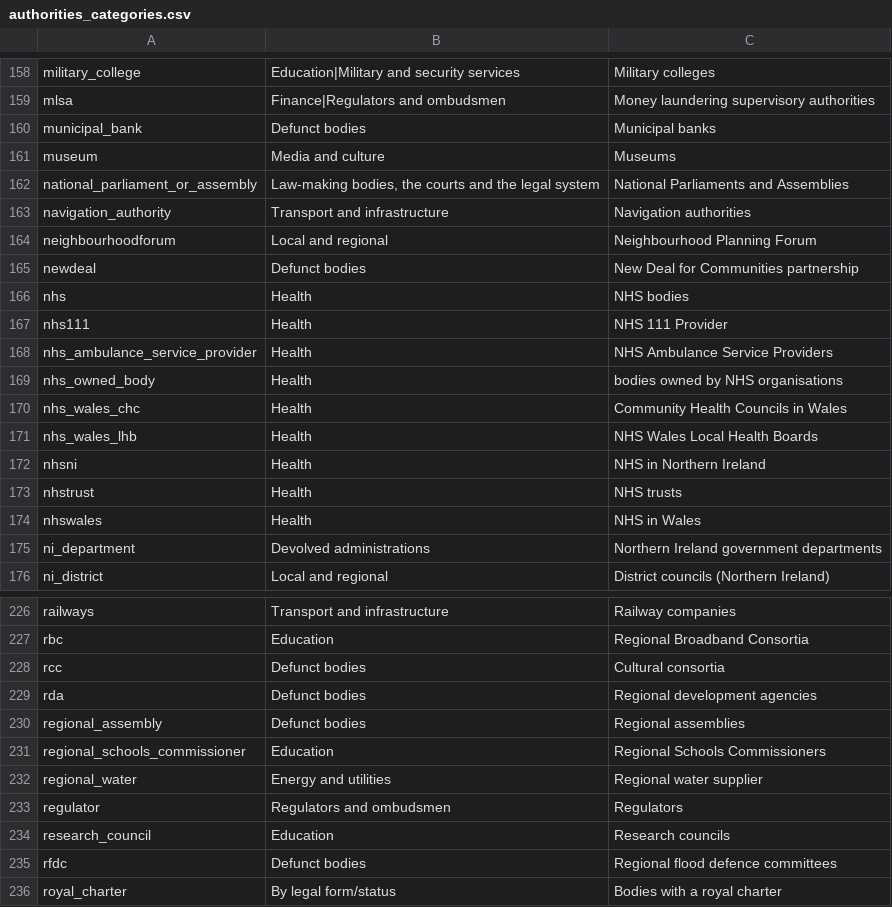
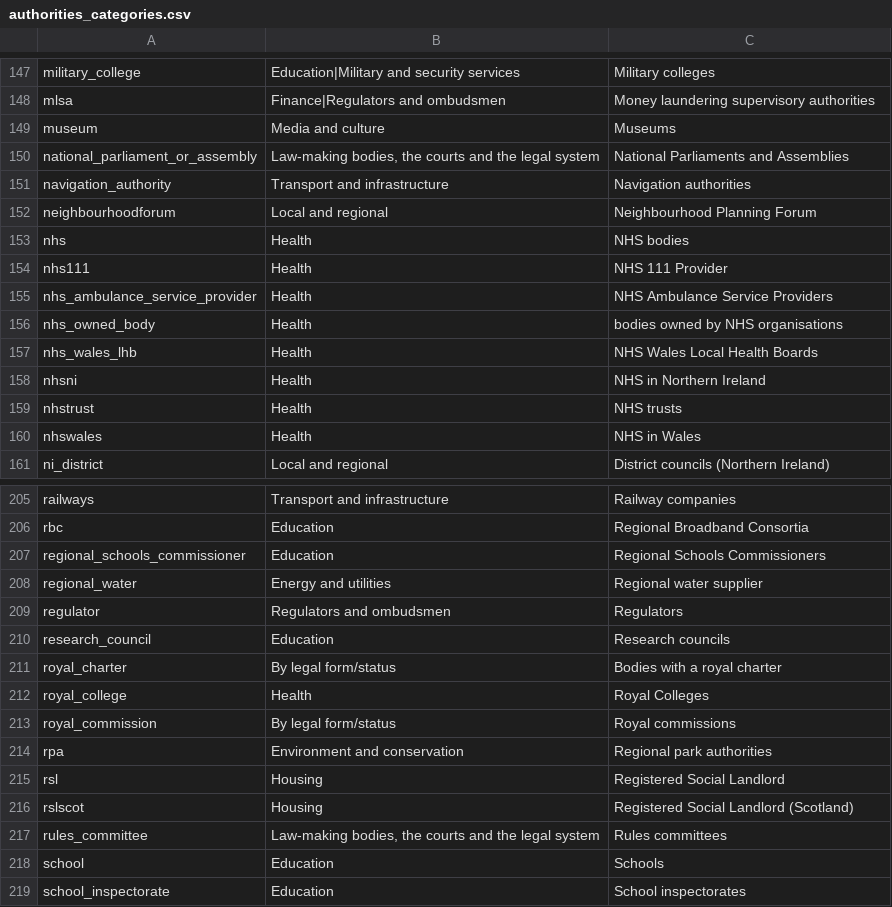
Before and after one commit to mysociety/wdtk_authorities_list, a CSV file: data/packages/whatdotheyknow_authorities_dataset/authorities_categories.csv, drawn as a sheet; only a part is shown, gaps mark what is left out; the shorter side is filled out with more unchanged rows; the diff covers the shown part only.

Commit message:
Update column sources

```diff
--- a/data/packages/whatdotheyknow_authorities_dataset/authorities_categories.csv
+++ b/data/packages/whatdotheyknow_authorities_dataset/authorities_categories.csv
@@ -159,3 +148,2 @@ military_college,Education|Military and security services,Military colleges
 mlsa,Finance|Regulators and ombudsmen,Money laundering supervisory authorities
-municipal_bank,Defunct bodies,Municipal banks
 museum,Media and culture,Museums
@@ -164,3 +152,2 @@ navigation_authority,Transport and infrastructure,Navigation authorities
 neighbourhoodforum,Local and regional,Neighbourhood Planning Forum
-newdeal,Defunct bodies,New Deal for Communities partnership
 nhs,Health,NHS bodies
@@ -169,3 +156,2 @@ nhs_ambulance_service_provider,Health,NHS Ambulance Service Providers
 nhs_owned_body,Health,bodies owned by NHS organisations
-nhs_wales_chc,Health,Community Health Councils in Wales
 nhs_wales_lhb,Health,NHS Wales Local Health Boards
@@ -174,3 +160,2 @@ nhstrust,Health,NHS trusts
 nhswales,Health,NHS in Wales
-ni_department,Devolved administrations,Northern Ireland government departments
 ni_district,Local and regional,District councils (Northern Ireland)
@@ -227,5 +206,2 @@ railways,Transport and infrastructure,Railway companies
 rbc,Education,Regional Broadband Consortia
-rcc,Defunct bodies,Cultural consortia
-rda,Defunct bodies,Regional development agencies
-regional_assembly,Defunct bodies,Regional assemblies
 regional_schools_commissioner,Education,Regional Schools Commissioners
@@ -234,3 +210,2 @@ regulator,Regulators and ombudsmen,Regulators
 research_council,Education,Research councils
-rfdc,Defunct bodies,Regional flood defence committees
 royal_charter,By legal form/status,Bodies with a royal charter
```
Also changed, not shown: 21 removed rows elsewhere in this file, data/raw/authorities_categories.csv, 5 other files.
